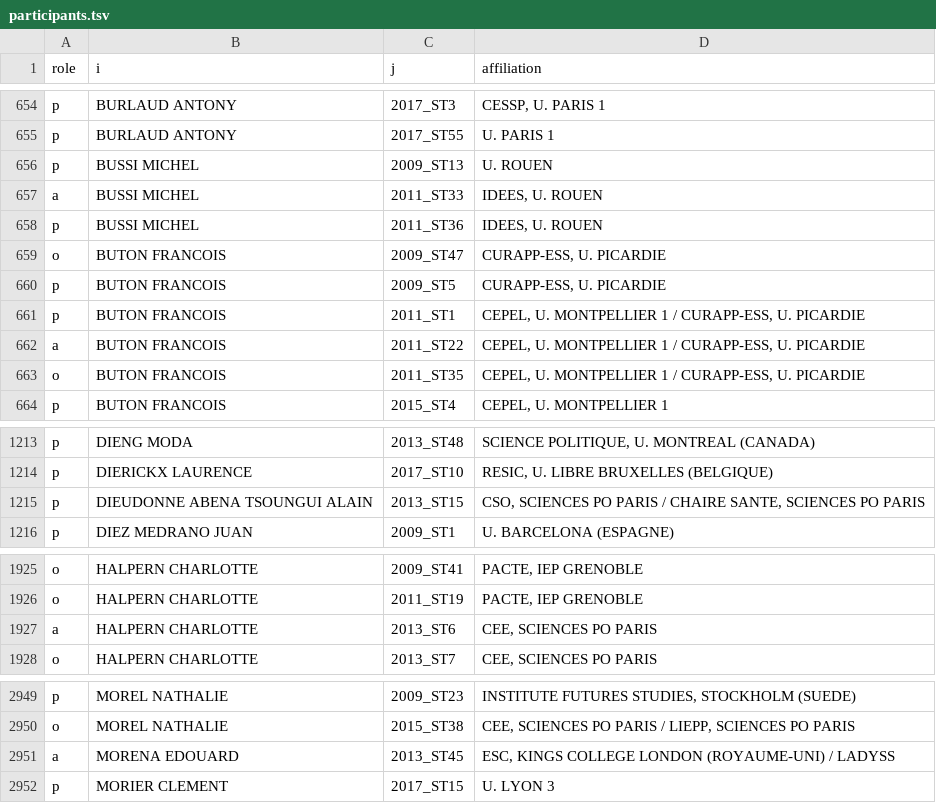
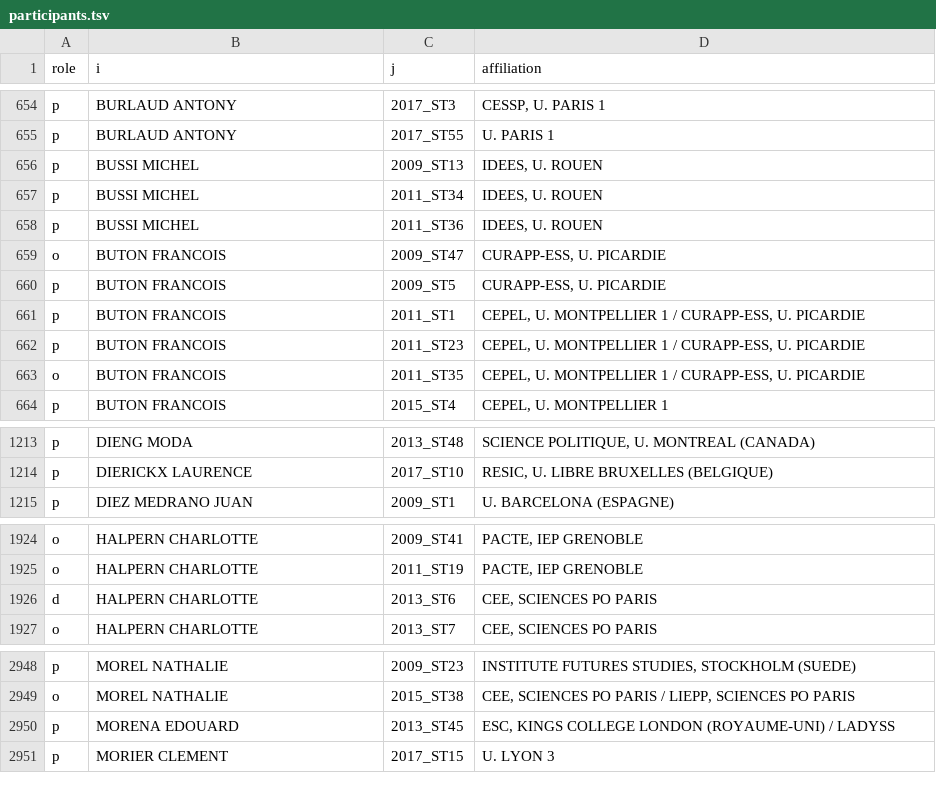
Before and after one commit to briatte/congres-afsp, a TSV file: data/participants.tsv, drawn as a sheet; only a part is shown, gaps mark what is left out; the diff covers the shown part only.

```diff
--- a/data/participants.tsv
+++ b/data/participants.tsv
@@ -655,4 +655,4 @@ p	BURLAUD ANTONY	2017_ST3	CESSP, U. PARIS 1
 p	BURLAUD ANTONY	2017_ST55	U. PARIS 1
-p	BUSSI MICHEL	2009_ST13	U. ROUEN
-a	BUSSI MICHEL	2011_ST33	IDEES, U. ROUEN
+p	BUSSI MICHEL	2009_ST13	IDEES, U. ROUEN
+p	BUSSI MICHEL	2011_ST34	IDEES, U. ROUEN
 p	BUSSI MICHEL	2011_ST36	IDEES, U. ROUEN
@@ -661,3 +661,3 @@ p	BUTON FRANCOIS	2009_ST5	CURAPP-ESS, U. PICARDIE
 p	BUTON FRANCOIS	2011_ST1	CEPEL, U. MONTPELLIER 1 / CURAPP-ESS, U. PICARDIE
-a	BUTON FRANCOIS	2011_ST22	CEPEL, U. MONTPELLIER 1 / CURAPP-ESS, U. PICARDIE
+p	BUTON FRANCOIS	2011_ST23	CEPEL, U. MONTPELLIER 1 / CURAPP-ESS, U. PICARDIE
 o	BUTON FRANCOIS	2011_ST35	CEPEL, U. MONTPELLIER 1 / CURAPP-ESS, U. PICARDIE
@@ -1214,3 +1214,2 @@ p	DIENG MODA	2013_ST48	SCIENCE POLITIQUE, U. MONTREAL (CANADA)
 p	DIERICKX LAURENCE	2017_ST10	RESIC, U. LIBRE BRUXELLES (BELGIQUE)
-p	DIEUDONNE ABENA TSOUNGUI ALAIN	2013_ST15	CSO, SCIENCES PO PARIS / CHAIRE SANTE, SCIENCES PO PARIS
 p	DIEZ MEDRANO JUAN	2009_ST1	U. BARCELONA (ESPAGNE)
@@ -1926,3 +1925,3 @@ o	HALPERN CHARLOTTE	2009_ST41	PACTE, IEP GRENOBLE
 o	HALPERN CHARLOTTE	2011_ST19	PACTE, IEP GRENOBLE
-a	HALPERN CHARLOTTE	2013_ST6	CEE, SCIENCES PO PARIS
+d	HALPERN CHARLOTTE	2013_ST6	CEE, SCIENCES PO PARIS
 o	HALPERN CHARLOTTE	2013_ST7	CEE, SCIENCES PO PARIS
@@ -2950,3 +2949,3 @@ p	MOREL NATHALIE	2009_ST23	INSTITUTE FUTURES STUDIES, STOCKHOLM (SUEDE)
 o	MOREL NATHALIE	2015_ST38	CEE, SCIENCES PO PARIS / LIEPP, SCIENCES PO PARIS
-a	MORENA EDOUARD	2013_ST45	ESC, KINGS COLLEGE LONDON (ROYAUME-UNI) / LADYSS
+p	MORENA EDOUARD	2013_ST45	ESC, KINGS COLLEGE LONDON (ROYAUME-UNI) / LADYSS
 p	MORIER CLEMENT	2017_ST15	U. LYON 3
```
Also changed, not shown: 5 added rows and 5 removed rows elsewhere in this file, data/names.tsv.
